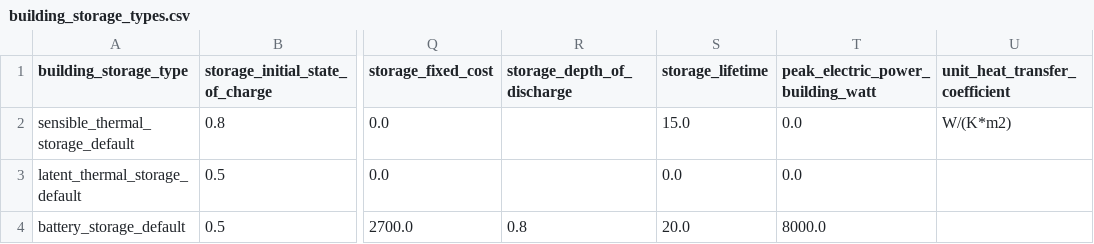
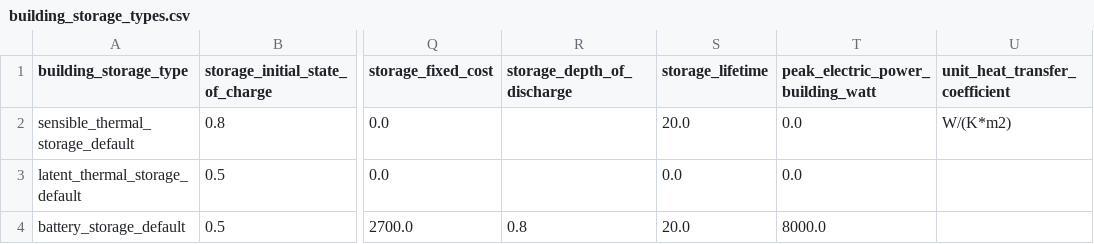
Before and after one commit to mesmo-dev/cobmo, a CSV file: data/building_storage_types.csv, drawn as a sheet; only a part is shown, gaps mark what is left out; the diff names each change by its address in the sheet, - before the commit and + after, or states it on an @@ line.

```diff
--- a/data/building_storage_types.csv
+++ b/data/building_storage_types.csv
-S2 (storage_lifetime): 15.0
+S2 (storage_lifetime): 20.0
```
Also changed, not shown: 1 other file.
